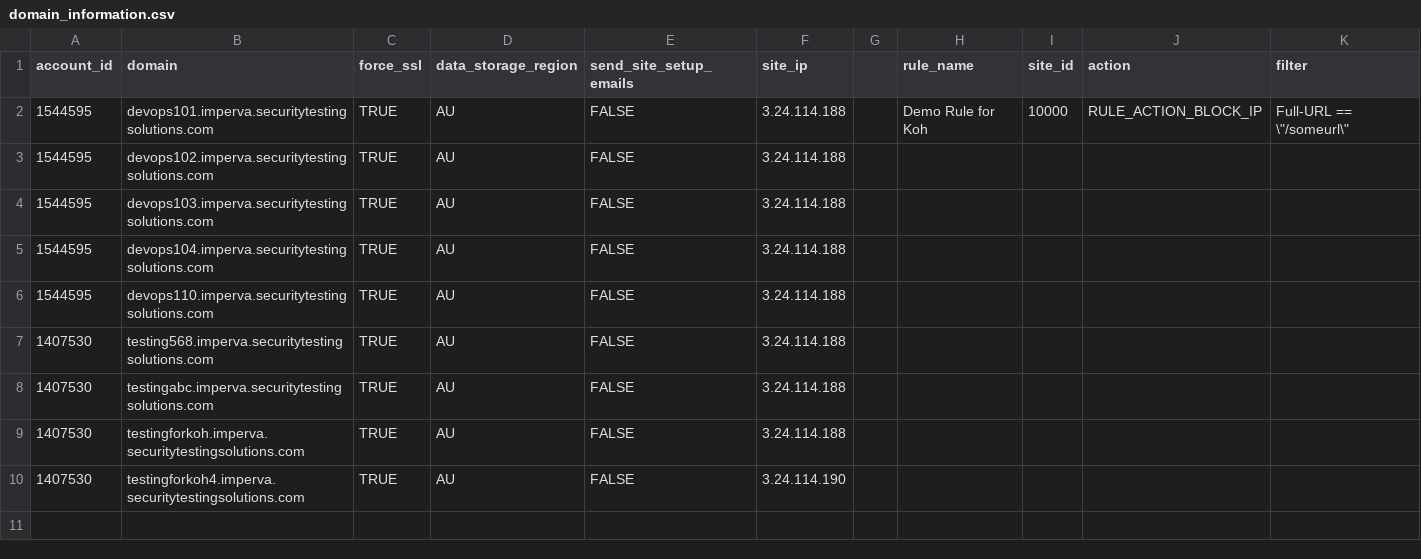
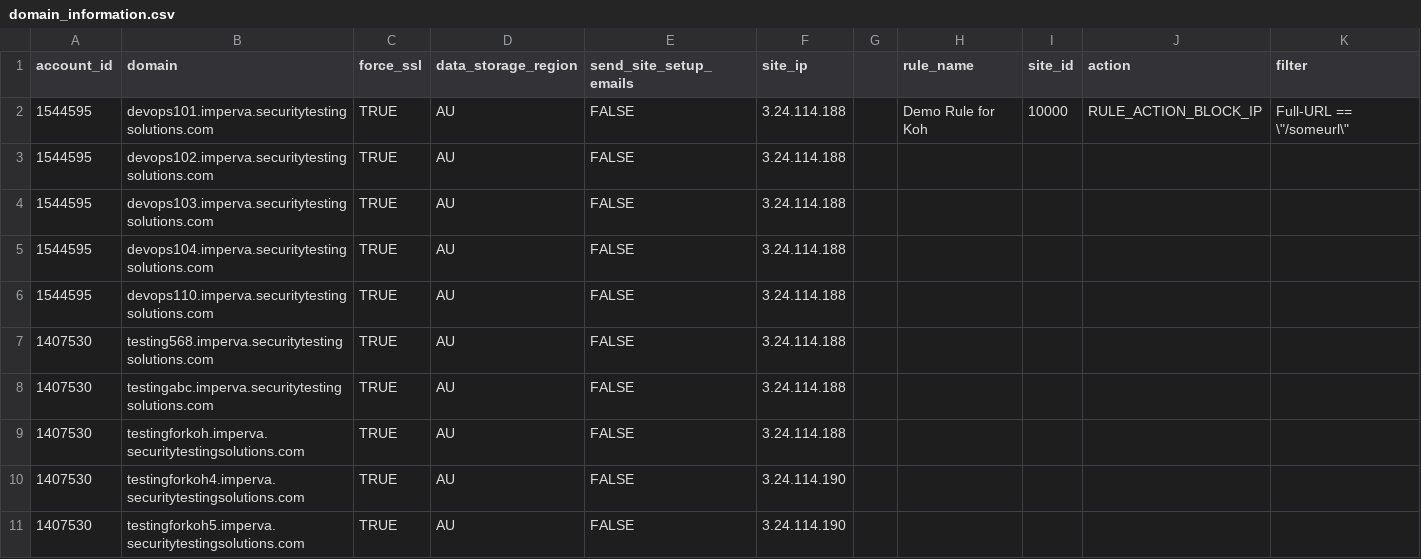
Before and after one commit to shikhar1987/Imperva-Terraform-Cloud-WAF, a CSV file: domain_information.csv, drawn as a sheet; the diff names each change by its address in the sheet, - before the commit and + after, or states it on an @@ line.

Commit message:
testing 5 for koh

```diff
--- a/domain_information.csv
+++ b/domain_information.csv
+row 11: 1407530 | testingforkoh5.imperva.securitytestingsolutions.com | TRUE | AU | FALSE | 3.24.114.190
```
